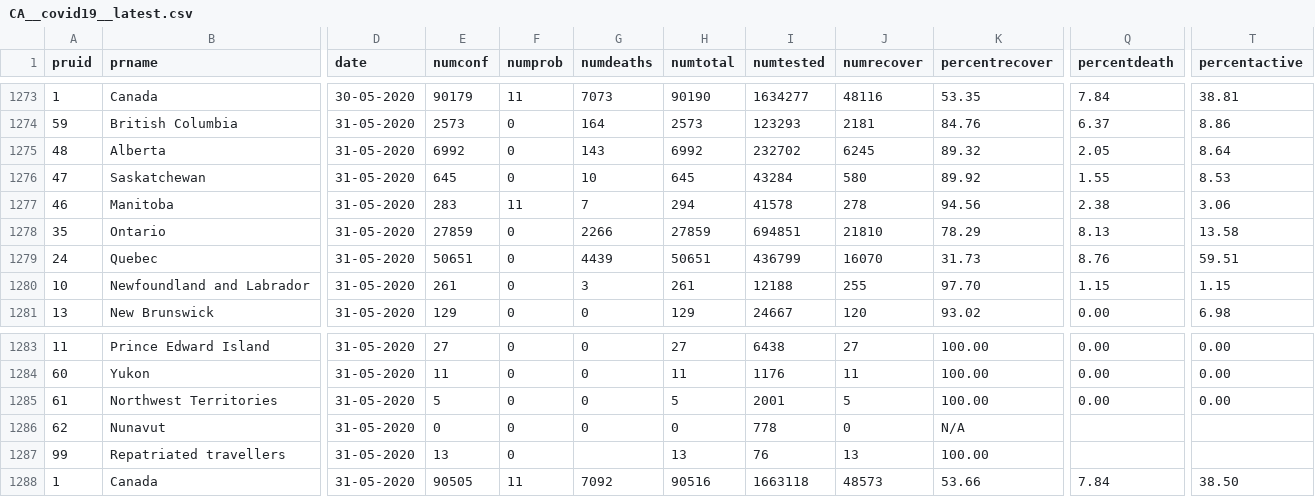
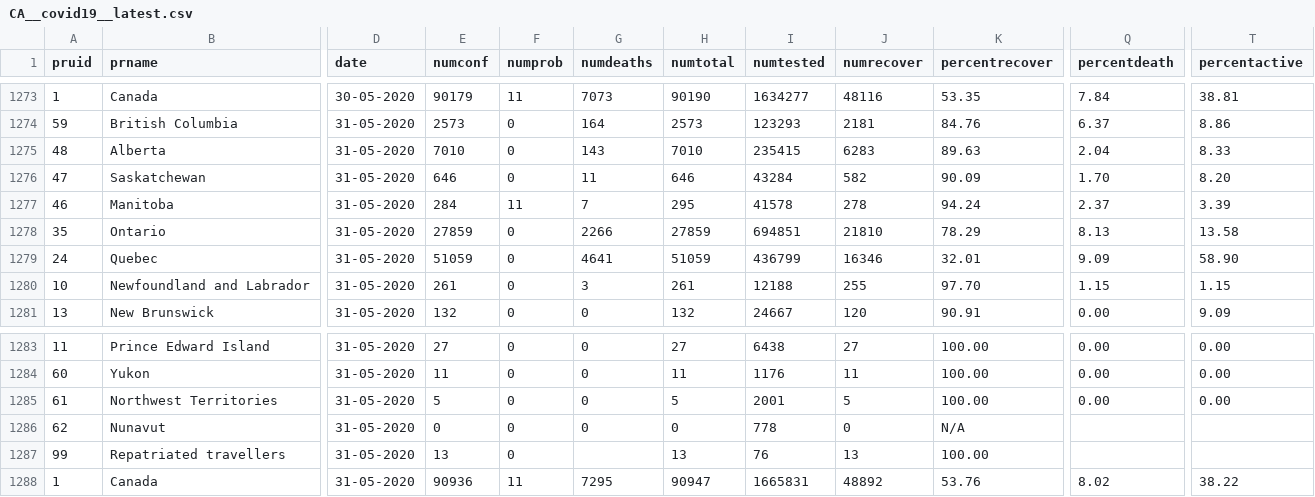
Before and after one commit to dlanger/coronavirus-hc-infobase-archive-OLD, a CSV file: CA__covid19__latest.csv, drawn as a sheet; only a part is shown, gaps mark what is left out; the diff covers the shown part only; the diff names each change by its address in the sheet, - before the commit and + after, or states it on an @@ line.

```diff
--- a/CA__covid19__latest.csv
+++ b/CA__covid19__latest.csv
-E1275 (numconf): 6992
+E1275 (numconf): 7010
-H1275 (numtotal): 6992
+H1275 (numtotal): 7010
-I1275 (numtested): 232702
+I1275 (numtested): 235415
-J1275 (numrecover): 6245
+J1275 (numrecover): 6283
-K1275 (percentrecover): 89.32
+K1275 (percentrecover): 89.63
-Q1275 (percentdeath): 2.05
+Q1275 (percentdeath): 2.04
-T1275 (percentactive): 8.64
+T1275 (percentactive): 8.33
-E1276 (numconf): 645
+E1276 (numconf): 646
-G1276 (numdeaths): 10
+G1276 (numdeaths): 11
-H1276 (numtotal): 645
+H1276 (numtotal): 646
-J1276 (numrecover): 580
+J1276 (numrecover): 582
-K1276 (percentrecover): 89.92
+K1276 (percentrecover): 90.09
-Q1276 (percentdeath): 1.55
+Q1276 (percentdeath): 1.70
-T1276 (percentactive): 8.53
+T1276 (percentactive): 8.20
-E1277 (numconf): 283
+E1277 (numconf): 284
-H1277 (numtotal): 294
+H1277 (numtotal): 295
-K1277 (percentrecover): 94.56
+K1277 (percentrecover): 94.24
-Q1277 (percentdeath): 2.38
+Q1277 (percentdeath): 2.37
-T1277 (percentactive): 3.06
+T1277 (percentactive): 3.39
-E1279 (numconf): 50651
+E1279 (numconf): 51059
-G1279 (numdeaths): 4439
+G1279 (numdeaths): 4641
-H1279 (numtotal): 50651
+H1279 (numtotal): 51059
-J1279 (numrecover): 16070
+J1279 (numrecover): 16346
-K1279 (percentrecover): 31.73
+K1279 (percentrecover): 32.01
-Q1279 (percentdeath): 8.76
+Q1279 (percentdeath): 9.09
-T1279 (percentactive): 59.51
+T1279 (percentactive): 58.90
-E1281 (numconf): 129
+E1281 (numconf): 132
-H1281 (numtotal): 129
+H1281 (numtotal): 132
-K1281 (percentrecover): 93.02
+K1281 (percentrecover): 90.91
-T1281 (percentactive): 6.98
+T1281 (percentactive): 9.09
-E1288 (numconf): 90505
+E1288 (numconf): 90936
-G1288 (numdeaths): 7092
+G1288 (numdeaths): 7295
-H1288 (numtotal): 90516
+H1288 (numtotal): 90947
-I1288 (numtested): 1663118
+I1288 (numtested): 1665831
-J1288 (numrecover): 48573
+J1288 (numrecover): 48892
-K1288 (percentrecover): 53.66
+K1288 (percentrecover): 53.76
-Q1288 (percentdeath): 7.84
+Q1288 (percentdeath): 8.02
-T1288 (percentactive): 38.50
+T1288 (percentactive): 38.22
```
Also changed, not shown: 3 edited cells elsewhere in this file, 1 other file.
